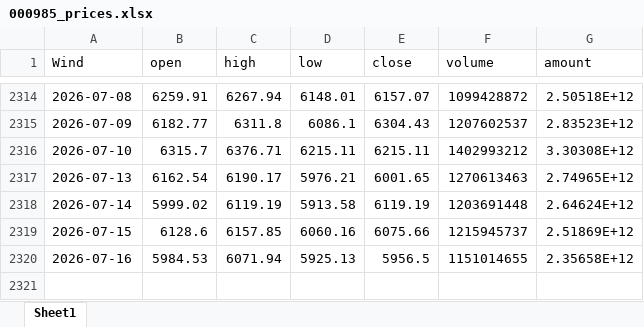
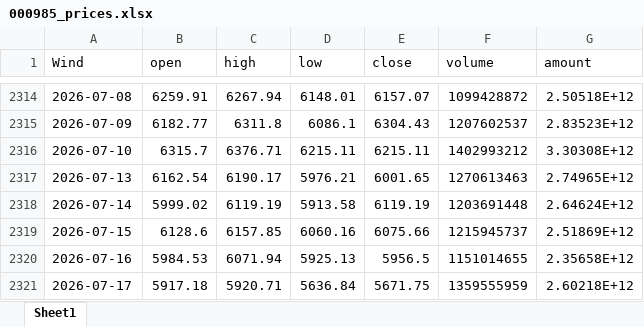
Before and after one commit to kundeyi1/gx_pit_mom_Auto_Bot, an Excel workbook: data/000985_prices.xlsx, sheet Sheet1, drawn as a sheet; only a part is shown, gaps mark what is left out; values as stored, in another font and other column widths than the file's, no borders; the diff names each change by its address in the sheet, - before the commit and + after, or states it on an @@ line.

Commit message:
Auto: update Tushare CITIC data

```diff
--- a/data/000985_prices.xlsx (sheet Sheet1)
+++ b/data/000985_prices.xlsx (sheet Sheet1)
+row 2321: 2026-07-17 | 5917.18 | 5920.71 | 5636.84 | 5671.75 | 1359555959 | 2.60218E+12
```
Also changed, not shown: 1 other file.
